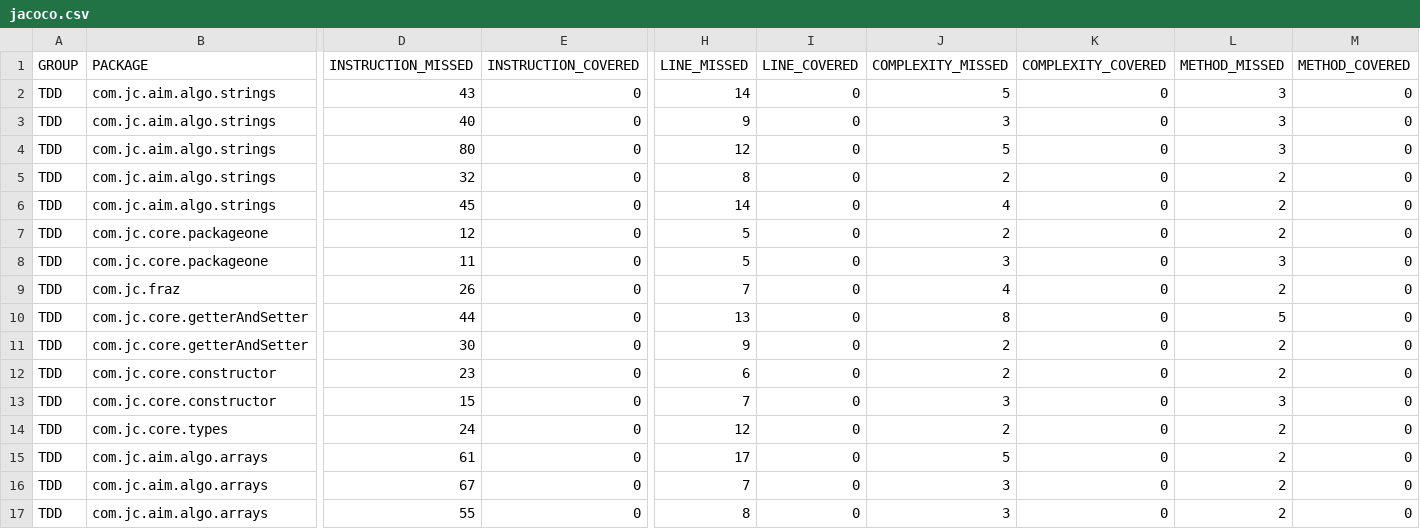
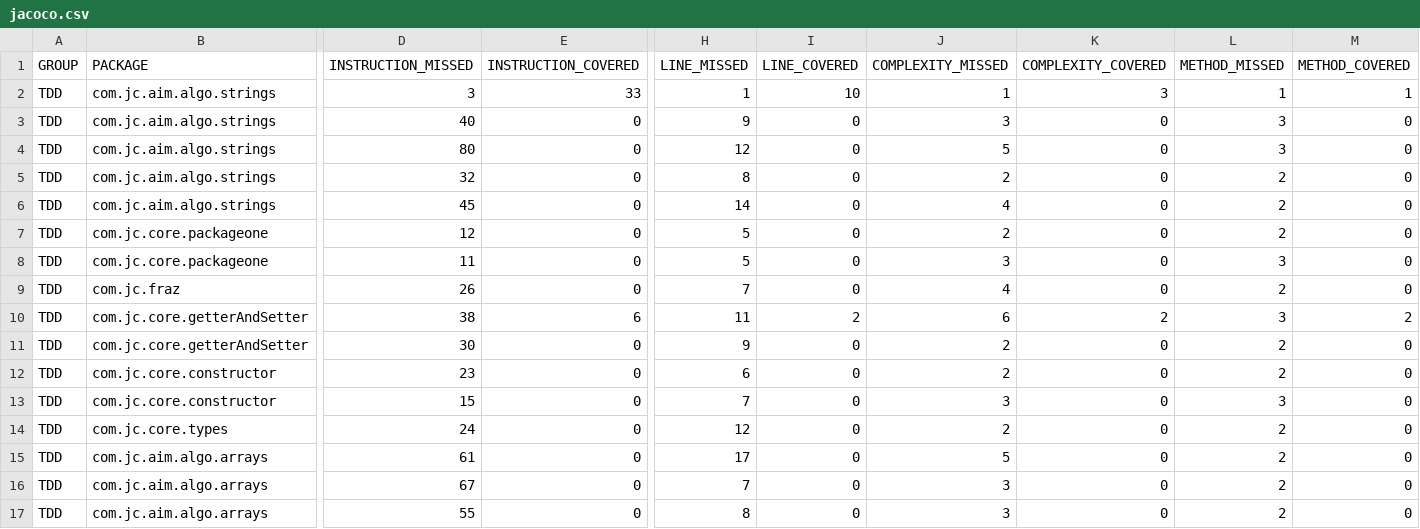
Before and after one commit to jagadeeshshetty/tdd, a CSV file: jacoco.csv, drawn as a sheet; only a part is shown, gaps mark what is left out; removed rows and columns are numbered as before the commit, all else as after; rows hold the shown columns only; the diff names each change by its address in the sheet, - before the commit and + after, or states it on an @@ line.

```diff
--- a/jacoco.csv
+++ b/jacoco.csv
-row 2: TDD | com.jc.aim.algo.strings | 43 | 0 | 14 | 0 | 5 | 0 | 3 | 0
+row 2: TDD | com.jc.aim.algo.strings | 3 | 33 | 1 | 10 | 1 | 3 | 1 | 1
-D10 (INSTRUCTION_MISSED): 44
+D10 (INSTRUCTION_MISSED): 38
-E10 (INSTRUCTION_COVERED): 0
+E10 (INSTRUCTION_COVERED): 6
-H10 (LINE_MISSED): 13
+H10 (LINE_MISSED): 11
-I10 (LINE_COVERED): 0
+I10 (LINE_COVERED): 2
-J10 (COMPLEXITY_MISSED): 8
+J10 (COMPLEXITY_MISSED): 6
-K10 (COMPLEXITY_COVERED): 0
+K10 (COMPLEXITY_COVERED): 2
-L10 (METHOD_MISSED): 5
+L10 (METHOD_MISSED): 3
-M10 (METHOD_COVERED): 0
+M10 (METHOD_COVERED): 2
```
Also changed, not shown: 11 other files.
